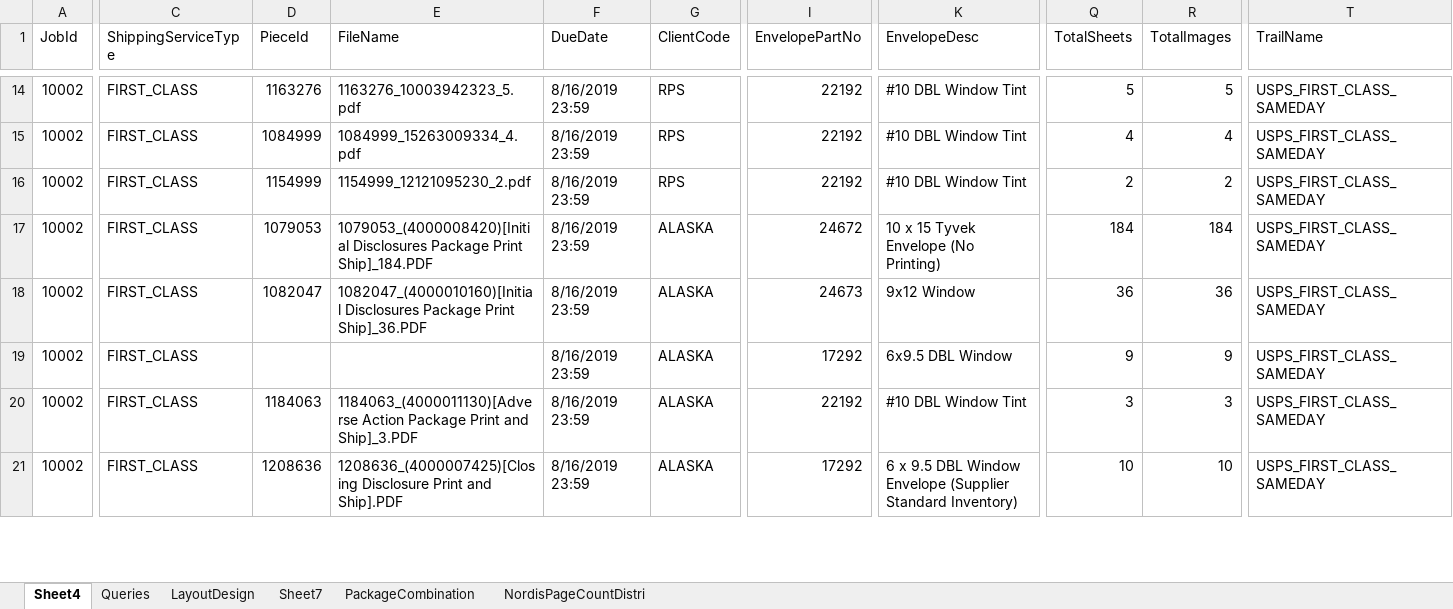
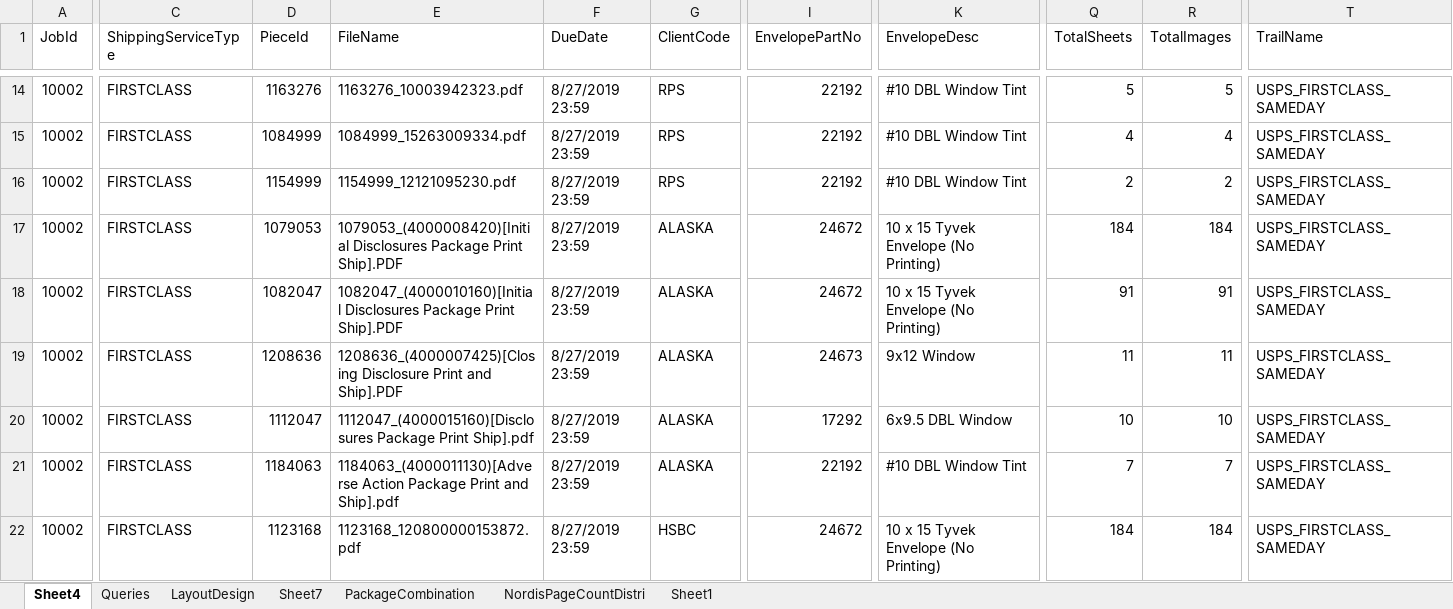
Before and after one commit to kaushikraj302000-glitch/AuthoMail-Cotality, an Excel workbook: docs/Misc/SampleXMLCombinationList.xlsx, sheet Sheet4, drawn as a sheet; only a part is shown, gaps mark what is left out; values as stored, in another font and other column widths than the file's, no cell formats; addresses are those after the commit; rows hold the shown columns only; the diff covers the shown part only; the diff names each change by its address in the sheet, - before the commit and + after, or states it on an @@ line.

```diff
--- a/docs/Misc/SampleXMLCombinationList.xlsx (sheet Sheet4)
+++ b/docs/Misc/SampleXMLCombinationList.xlsx (sheet Sheet4)
+sheet tab: Sheet1
-C14:C18 (ShippingServiceType): FIRST_CLASS
+C14:C18 (ShippingServiceType): FIRSTCLASS
-E14 (FileName): 1163276_10003942323_5.pdf
+E14 (FileName): 1163276_10003942323.pdf
-F14:F18 (DueDate): 8/16/2019 23:59
+F14:F18 (DueDate): 8/27/2019 23:59
-T14:T18 (TrailName): USPS_FIRST_CLASS_SAMEDAY
+T14:T18 (TrailName): USPS_FIRSTCLASS_SAMEDAY
-E15 (FileName): 1084999_15263009334_4.pdf
+E15 (FileName): 1084999_15263009334.pdf
-E16 (FileName): 1154999_12121095230_2.pdf
+E16 (FileName): 1154999_12121095230.pdf
-E17 (FileName): …Package Print Ship]_184.PDF
+E17 (FileName): …Package Print Ship].PDF
-E18 (FileName): …Package Print Ship]_36.PDF
+E18 (FileName): …Package Print Ship].PDF
-I18 (EnvelopePartNo): 24673
+I18 (EnvelopePartNo): 24672
-K18 (EnvelopeDesc): 9x12 Window
+K18 (EnvelopeDesc): 10 x 15 Tyvek Envelope (No Printing)
-Q18 (TotalSheets): 36
+Q18 (TotalSheets): 91
-R18 (TotalImages): 36
+R18 (TotalImages): 91
+row 19: 10002 | FIRSTCLASS | 1208636 | 1208636_(4000007425)[Closing Disclosure Print and Ship].PDF | 8/27/2019 23:59 | ALASKA | 24673 | 9x12 Window | 11 | 11 | USPS_FIRSTCLASS_SAMEDAY
-C20:C22 (ShippingServiceType): FIRST_CLASS
+C20:C22 (ShippingServiceType): FIRSTCLASS
-D20 (PieceId): (empty)
+D20 (PieceId): 1112047
-E20 (FileName): (empty)
+E20 (FileName): 1112047_(4000015160)[Disclosures Package Print Ship].pdf
-F20:F22 (DueDate): 8/16/2019 23:59
+F20:F22 (DueDate): 8/27/2019 23:59
-Q20 (TotalSheets): 9
+Q20 (TotalSheets): 10
-R20 (TotalImages): 9
+R20 (TotalImages): 10
-T20:T22 (TrailName): USPS_FIRST_CLASS_SAMEDAY
+T20:T22 (TrailName): USPS_FIRSTCLASS_SAMEDAY
-E21 (FileName): …Print and Ship]_3.PDF
+E21 (FileName): …Print and Ship].pdf
-Q21 (TotalSheets): 3
+Q21 (TotalSheets): 7
-R21 (TotalImages): 3
+R21 (TotalImages): 7
-D22 (PieceId): 1208636
+D22 (PieceId): 1123168
-E22 (FileName): 1208636_(4000007425)[Closing Disclosure Print and Ship].PDF
+E22 (FileName): 1123168_120800000153872.pdf
-G22 (ClientCode): ALASKA
+G22 (ClientCode): HSBC
-I22 (EnvelopePartNo): 17292
+I22 (EnvelopePartNo): 24672
-K22 (EnvelopeDesc): 6 x 9.5 DBL Window Envelope (Supplier Standard Inventory)
+K22 (EnvelopeDesc): 10 x 15 Tyvek Envelope (No Printing)
-Q22 (TotalSheets): 10
+Q22 (TotalSheets): 184
-R22 (TotalImages): 10
+R22 (TotalImages): 184
```
Also changed, not shown: 4 added rows, 4 removed rows and 167 edited cells elsewhere in this sheet, cell formats, formulas that keep their value.
